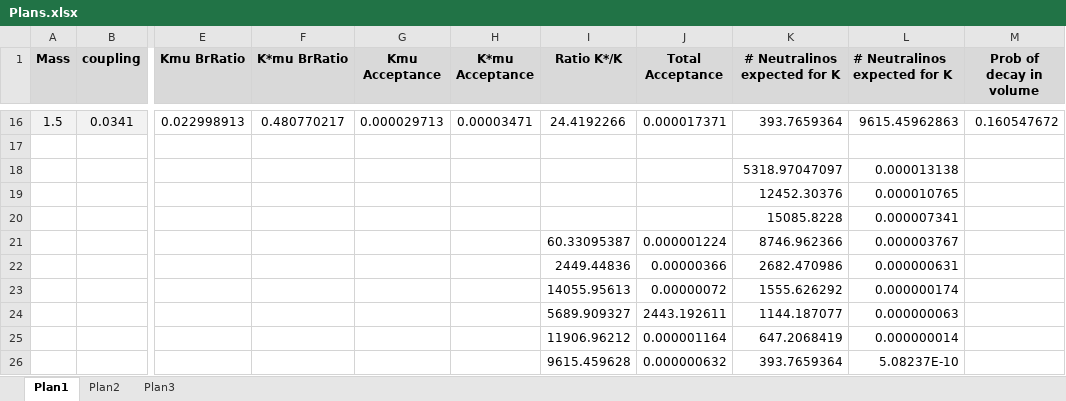
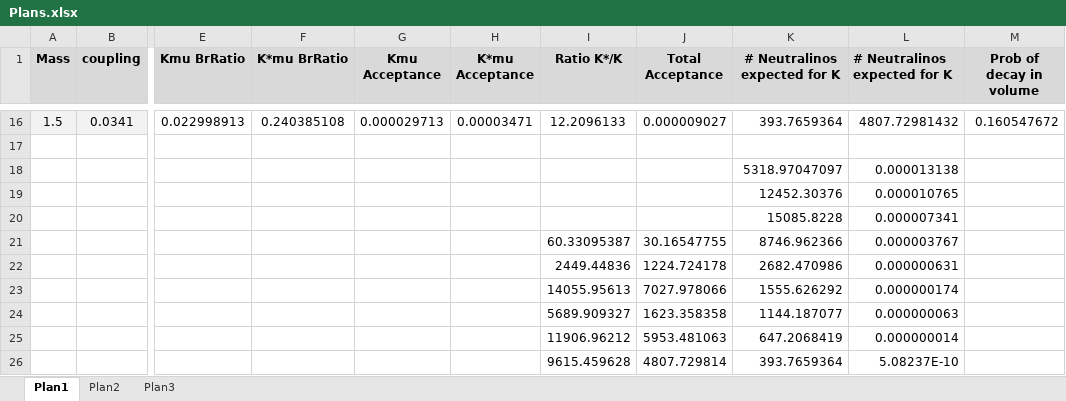
Before and after one commit to NikHoffStyl/SHiP-Nik_and_Danny, an Excel workbook: Plans.xlsx, sheet Plan1, drawn as a sheet; only a part is shown, gaps mark what is left out; values as stored, in another font and other column widths than the file's, no borders; charts and pictures not drawn; the diff covers the shown part only; the diff names each change by its address in the sheet, - before the commit and + after, or states it on an @@ line.

```diff
--- a/Plans.xlsx (sheet Plan1)
+++ b/Plans.xlsx (sheet Plan1)
-F16 (K*mu BrRatio): 0.480770217
+F16 (K*mu BrRatio): 0.240385108
-I16 (Ratio K*/K): 24.4192266
+I16 (Ratio K*/K): 12.2096133
-J16 (Total Acceptance): 0.000017371
+J16 (Total Acceptance): 0.000009027
-L16 (# Neutralinos expected for K): 9615.45962863
+L16 (# Neutralinos expected for K): 4807.72981432
-J21 (Total Acceptance): 0.000001224
+J21 (Total Acceptance): 30.16547755
-J22 (Total Acceptance): 0.00000366
+J22 (Total Acceptance): 1224.724178
-J23 (Total Acceptance): 0.00000072
+J23 (Total Acceptance): 7027.978066
-J24 (Total Acceptance): 2443.192611
+J24 (Total Acceptance): 1623.358358
-J25 (Total Acceptance): 0.000001164
+J25 (Total Acceptance): 5953.481063
-J26 (Total Acceptance): 0.000000632
+J26 (Total Acceptance): 4807.729814
```
Also changed, not shown: 32 edited cells elsewhere in this sheet, sheet Plan3, sheet Plan2, charts or pictures, 1 other file.
